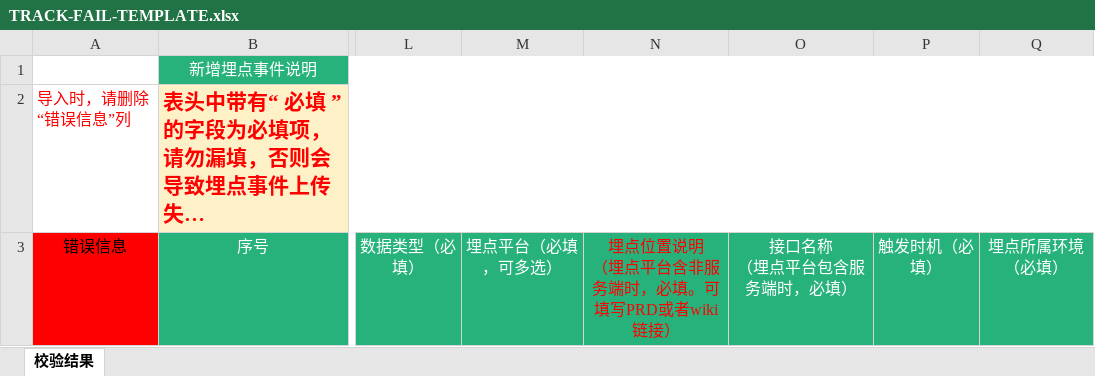
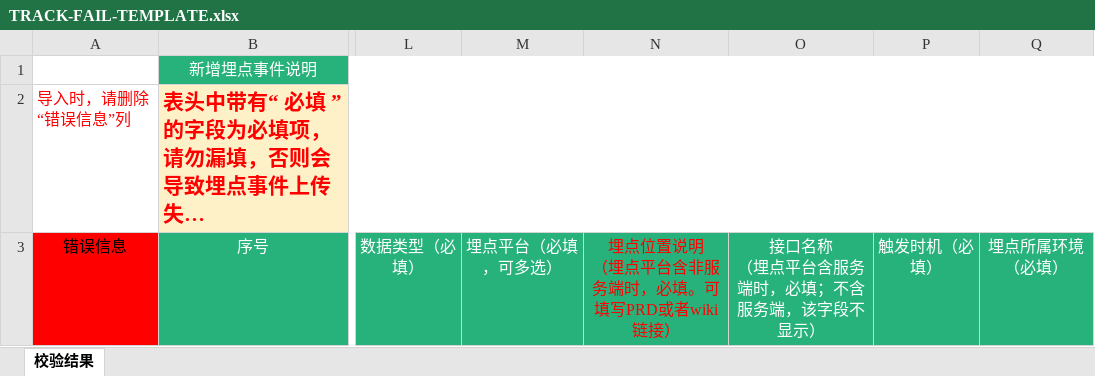
Before and after one commit to ysjemmm/git_project_code_graph_model, an Excel workbook: deploy/src/main/resources/TRACK-FAIL-TEMPLATE.xlsx, sheet 校验结果, drawn as a sheet; only a part is shown, gaps mark what is left out; long unchanged cells end in …; values as stored, in another font and other column widths than the file's, no borders; ↵ is a line break in a cell; the diff names each change by its address in the sheet, - before the commit and + after, or states it on an @@ line.

Commit message:
fix：错误信息描述错误

```diff
--- a/deploy/src/main/resources/TRACK-FAIL-TEMPLATE.xlsx (sheet 校验结果)
+++ b/deploy/src/main/resources/TRACK-FAIL-TEMPLATE.xlsx (sheet 校验结果)
-O3: 接口名称 ↵ （埋点平台包含服务端时，必填）
+O3: 接口名称 ↵ （埋点平台含服务端时，必填；不含服务端，该字段不显示）
```
